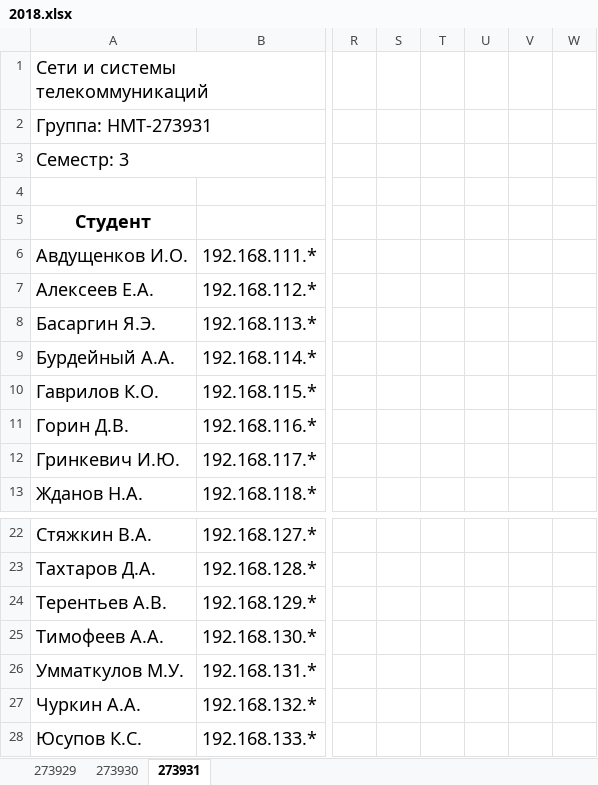
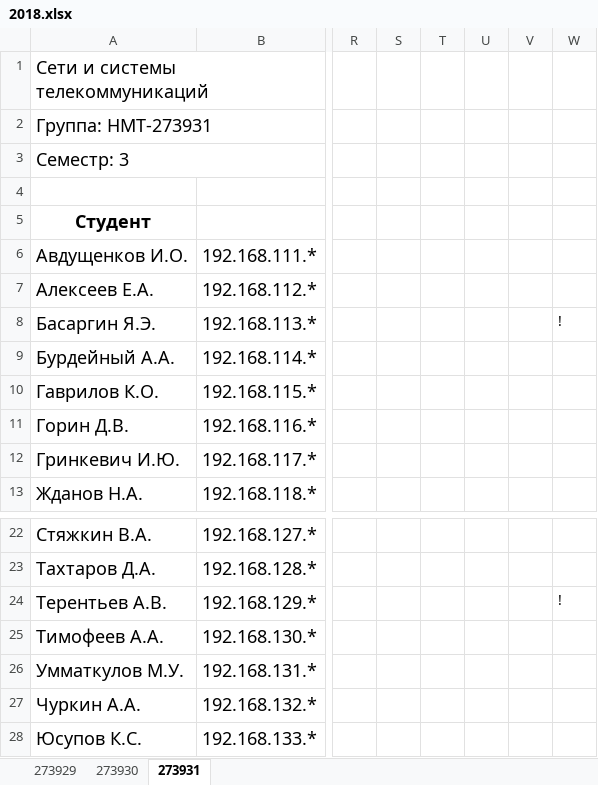
Before and after one commit to ukoloff/nets, an Excel workbook: register/2018.xlsx, sheet 273931, drawn as a sheet; only a part is shown, gaps mark what is left out; values as stored, in another font and other column widths than the file's, no borders; the diff names each change by its address in the sheet, - before the commit and + after, or states it on an @@ line.

```diff
--- a/register/2018.xlsx (sheet 273931)
+++ b/register/2018.xlsx (sheet 273931)
-W8: (empty)
+W8: !
-W24: (empty)
+W24: !
```
Also changed, not shown: sheet 273930, sheet 273929.
